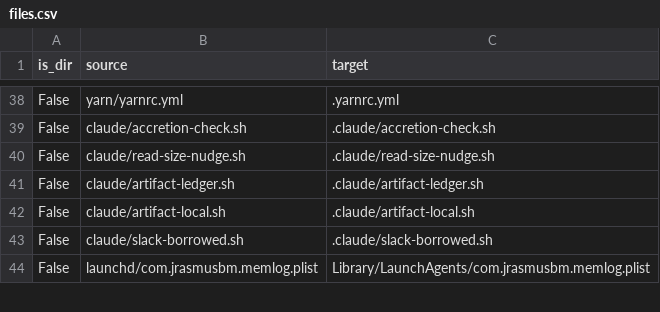
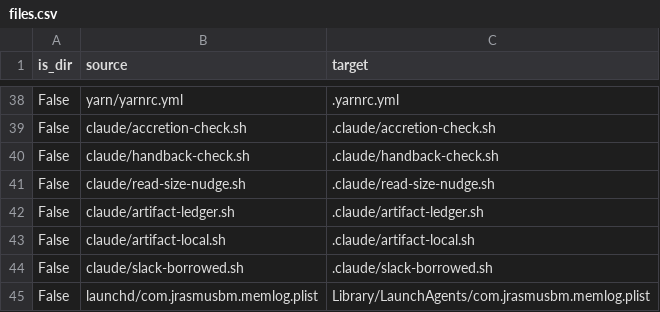
Before and after one commit to JRasmusBm/dotfiles, a CSV file: files.csv, drawn as a sheet; only a part is shown, gaps mark what is left out.

```diff
--- a/files.csv
+++ b/files.csv
@@ -39,2 +39,3 @@ False,yarn/yarnrc.yml,.yarnrc.yml
 False,claude/accretion-check.sh,.claude/accretion-check.sh
+False,claude/handback-check.sh,.claude/handback-check.sh
 False,claude/read-size-nudge.sh,.claude/read-size-nudge.sh
```
Also changed, not shown: 5 other files.
